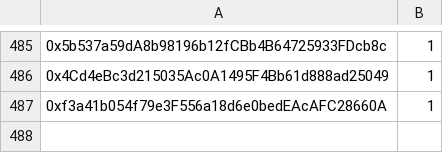
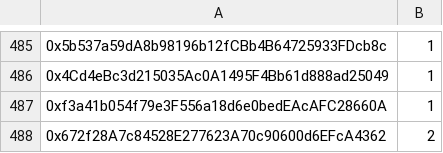
Before and after one commit to TradingDevPro/MegaBunnyVerseWeb, a CSV file: data/MVB-MAINNET-GTD.csv, drawn as a sheet; only a part is shown, gaps mark what is left out; the diff names each change by its address in the sheet, - before the commit and + after, or states it on an @@ line.

```diff
--- a/data/MVB-MAINNET-GTD.csv
+++ b/data/MVB-MAINNET-GTD.csv
+row 488: 0x672f28A7c84528E277623A70c90600d6EFcA4362 | 2
```
Also changed, not shown: data/MVB-MAINNET-FCFS1.csv, 1 other file.
